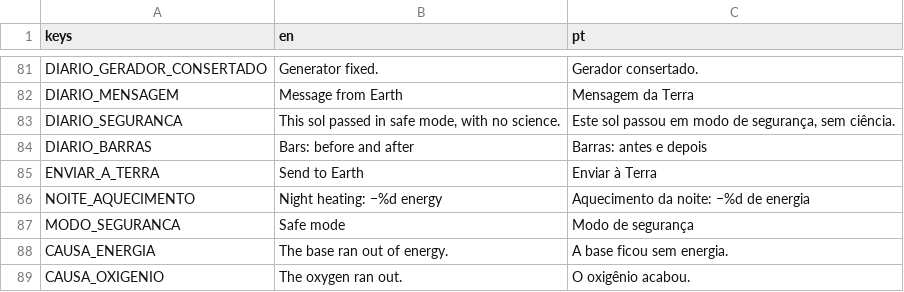
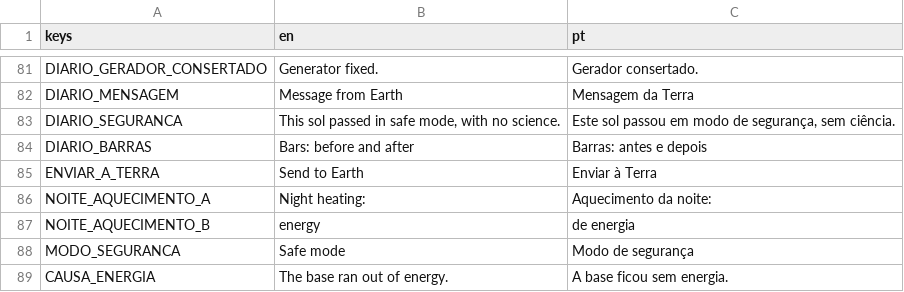
Before and after one commit to FreitasVarejo/five-sols-on-mars, a CSV file: textos/textos.csv, drawn as a sheet; only a part is shown, gaps mark what is left out; the shorter side is filled out with more unchanged rows.

```diff
--- a/textos/textos.csv
+++ b/textos/textos.csv
@@ -85,3 +85,4 @@ DIARIO_BARRAS,Bars: before and after,Barras: antes e depois
 ENVIAR_A_TERRA,Send to Earth,Enviar à Terra
-NOITE_AQUECIMENTO,Night heating: −%d energy,Aquecimento da noite: −%d de energia
+NOITE_AQUECIMENTO_A,Night heating:,Aquecimento da noite:
+NOITE_AQUECIMENTO_B,energy,de energia
 MODO_SEGURANCA,Safe mode,Modo de segurança
```
Also changed, not shown: 5 other files.
